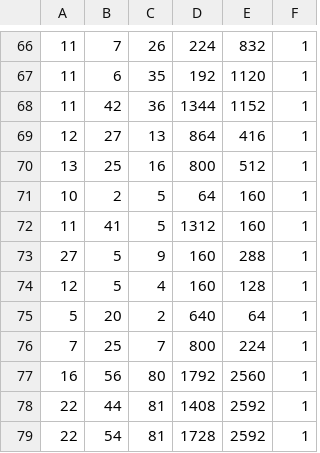
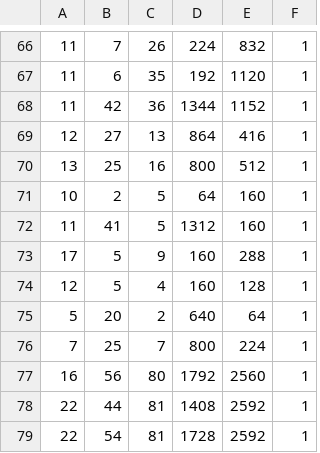
Before and after one commit to santiagov01/Proyecto-Final, a CSV file: Codigo/Juego1/Obstaculos.csv, drawn as a sheet; only a part is shown, gaps mark what is left out.

```diff
--- a/Codigo/Juego1/Obstaculos.csv
+++ b/Codigo/Juego1/Obstaculos.csv
@@ -72,3 +72,3 @@
 11;41;5;1312;160;1
-27;5;9;160;288;1
+17;5;9;160;288;1
 12;5;4;160;128;1
```
Also changed, not shown: 2 other files.
